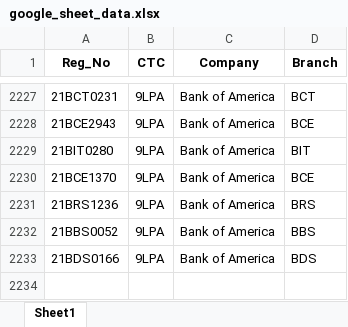
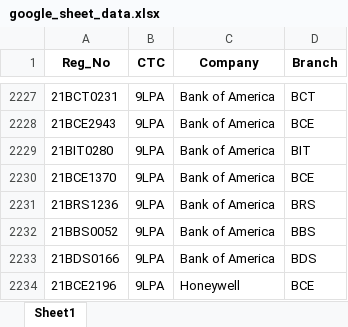
Before and after one commit to whysumedh/vit-placements-tracker, an Excel workbook: google_sheet_data.xlsx, sheet Sheet1, drawn as a sheet; only a part is shown, gaps mark what is left out; values as stored, in another font and other column widths than the file's, no borders; the diff names each change by its address in the sheet, - before the commit and + after, or states it on an @@ line.

Commit message:
dup hwell

```diff
--- a/google_sheet_data.xlsx (sheet Sheet1)
+++ b/google_sheet_data.xlsx (sheet Sheet1)
+row 2234: 21BCE2196 | 9LPA | Honeywell | BCE
```
